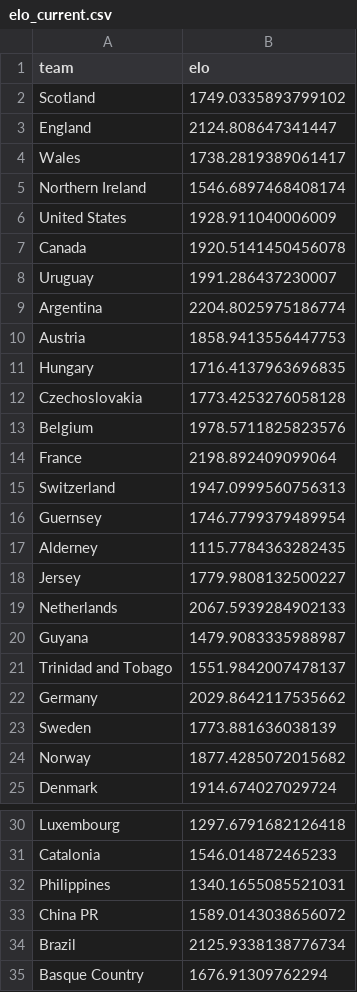
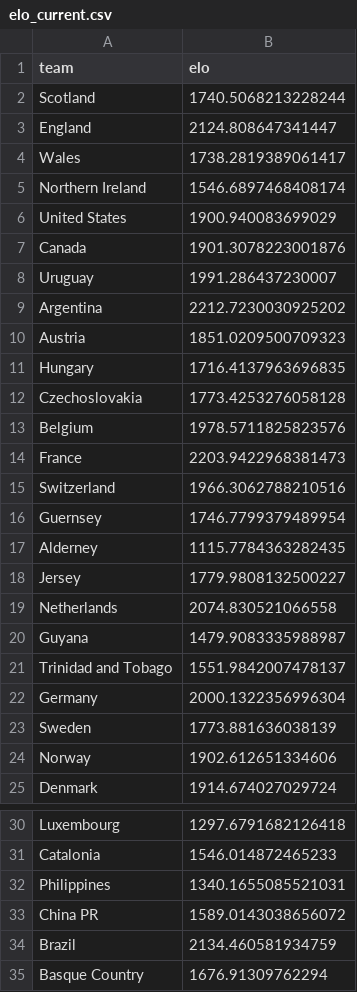
Before and after one commit to caroescm/WC-Project, a CSV file: data/processed/elo_current.csv, drawn as a sheet; only a part is shown, gaps mark what is left out; the diff covers the shown part only.

```diff
--- a/data/processed/elo_current.csv
+++ b/data/processed/elo_current.csv
@@ -1,3 +1,3 @@
 team,elo
-Scotland,1749.0335893799102
+Scotland,1740.5068213228244
 England,2124.808647341447
@@ -5,7 +5,7 @@ Wales,1738.2819389061417
 Northern Ireland,1546.6897468408174
-United States,1928.911040006009
-Canada,1920.5141450456078
+United States,1900.940083699029
+Canada,1901.3078223001876
 Uruguay,1991.286437230007
-Argentina,2204.8025975186774
-Austria,1858.9413556447753
+Argentina,2212.7230030925202
+Austria,1851.0209500709323
 Hungary,1716.4137963696835
@@ -13,4 +13,4 @@ Czechoslovakia,1773.4253276058128
 Belgium,1978.5711825823576
-France,2198.892409099064
-Switzerland,1947.0999560756313
+France,2203.9422968381473
+Switzerland,1966.3062788210516
 Guernsey,1746.7799379489954
@@ -18,8 +18,8 @@ Alderney,1115.7784363282435
 Jersey,1779.9808132500227
-Netherlands,2067.5939284902133
+Netherlands,2074.830521066558
 Guyana,1479.9083335988987
 Trinidad and Tobago,1551.9842007478137
-Germany,2029.8642117535662
+Germany,2000.1322356996304
 Sweden,1773.881636038139
-Norway,1877.4285072015682
+Norway,1902.612651334606
 Denmark,1914.674027029724
@@ -33,3 +33,3 @@ Philippines,1340.1655085521031
 China PR,1589.0143038656072
-Brazil,2125.9338138776734
+Brazil,2134.460581934759
 Basque Country,1676.91309762294
```
Also changed, not shown: 25 edited cells elsewhere in this file, data/processed/predictions_log.csv, data/raw/wc2026_fixtures.csv, 2 other files.
